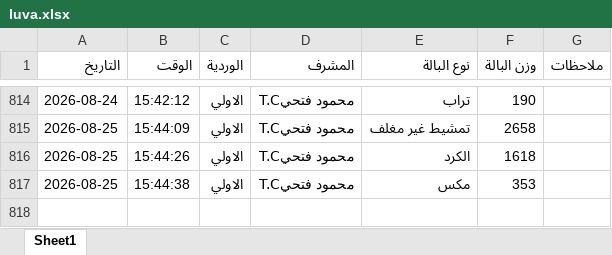
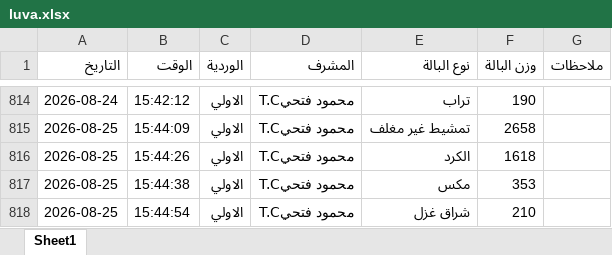
Before and after one commit to mahmedabdallh123/BELYARN, an Excel workbook: luva.xlsx, sheet Sheet1, drawn as a sheet; only a part is shown, gaps mark what is left out; values as stored, in another font and other column widths than the file's, no borders; the diff names each change by its address in the sheet, - before the commit and + after, or states it on an @@ line.

Commit message:
إدخال جديد

```diff
--- a/luva.xlsx (sheet Sheet1)
+++ b/luva.xlsx (sheet Sheet1)
+row 818: 2026-08-25 | 15:44:54 | الاولي | محمود فتحيT.C | شراق غزل | 210
```
